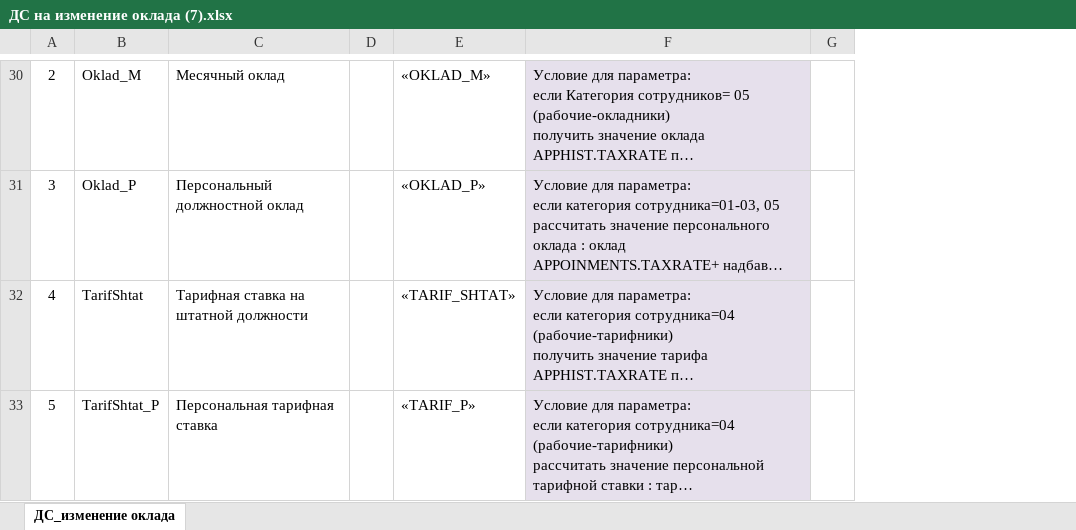
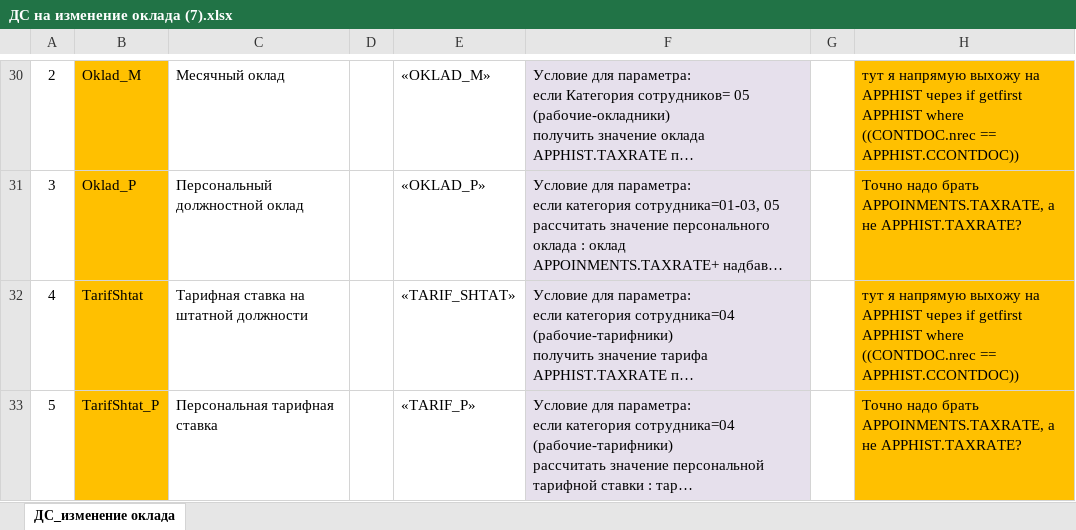
Before and after one commit to LapushkovDV/sng, an Excel workbook: Интеграция с Directum/SNG_IntegrDirectum/Допсоглашение/ДС на изменение оклада (7).xlsx, sheet ДС_изменение оклада, drawn as a sheet; only a part is shown, gaps mark what is left out; long unchanged cells end in …; values as stored, in another font and other column widths than the file's, no borders; the diff covers the shown part only; the diff names each change by its address in the sheet, - before the commit and + after, or states it on an @@ line.

Commit message:
допсоглашение на изменение оклада

```diff
--- a/Интеграция с Directum/SNG_IntegrDirectum/Допсоглашение/ДС на изменение оклада (7).xlsx (sheet ДС_изменение оклада)
+++ b/Интеграция с Directum/SNG_IntegrDirectum/Допсоглашение/ДС на изменение оклада (7).xlsx (sheet ДС_изменение оклада)
+column H, rows 30-33: тут я напрямую выхожу на APPHIST через if getfirst APPHIST where ((CONTDOC.nrec == APPHIST.CCONTDOC)) | Точно надо брать APPOINMENTS.TAXRATE, а не APPHIST.TAXRATE? | тут я напрямую выхожу на APPHIST через if getfirst APPHIST where ((CONTDOC.nrec == APPHIST.CCONTDOC)) | Точно надо брать APPOINMENTS.TAXRATE, а не APPHIST.TAXRATE?
-B30:B33 fill: none
+B30:B33 fill: #FFC000
```
Also changed, not shown: cell formats elsewhere in this sheet, 10 other files.
